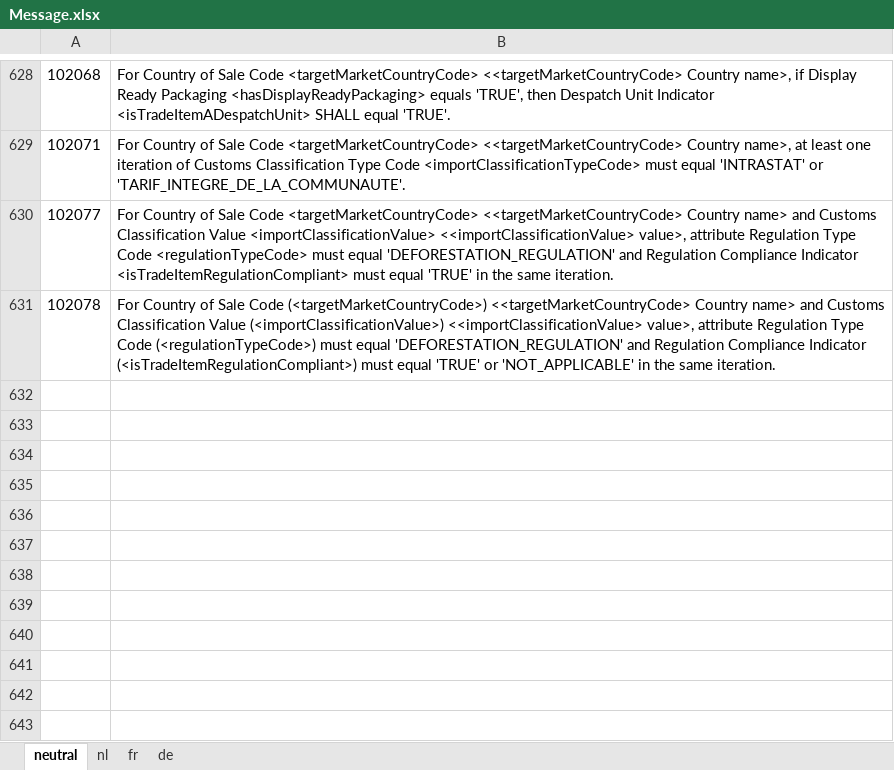
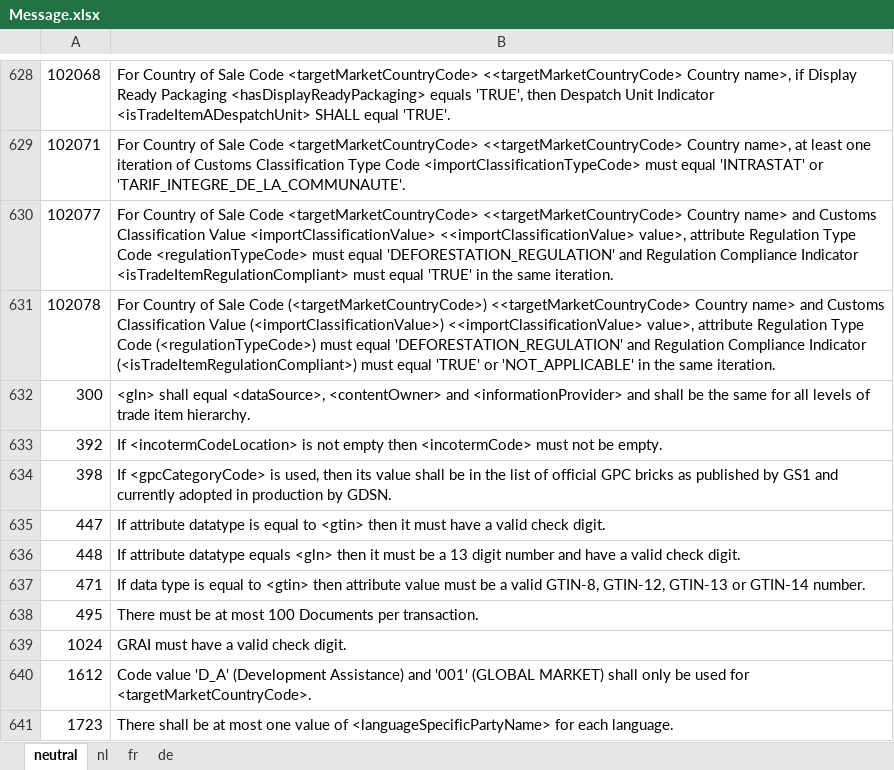
Before and after one commit to Evebury/Evebury.Gdsn.Gs1, an Excel workbook: gdsn/3.1/resource/Message.xlsx, sheet neutral, drawn as a sheet; only a part is shown, gaps mark what is left out; values as stored, in another font and other column widths than the file's, no borders; the diff names each change by its address in the sheet, - before the commit and + after, or states it on an @@ line.

Commit message:
gtin and gln validation

```diff
--- a/gdsn/3.1/resource/Message.xlsx (sheet neutral)
+++ b/gdsn/3.1/resource/Message.xlsx (sheet neutral)
+row 632: 300 | <gln> shall equal <dataSource>, <contentOwner> and <informationProvider> and shall be the same for all levels of trade item hierarchy.
+row 633: 392 | If <incotermCodeLocation> is not empty then <incotermCode> must not be empty.
+row 634: 398 | If <gpcCategoryCode> is used, then its value shall be in the list of official GPC bricks as published by GS1 and currently adopted in production by GDSN.
+row 635: 447 | If attribute datatype is equal to <gtin> then it must have a valid check digit.
+row 636: 448 | If attribute datatype equals <gln> then it must be a 13 digit number and have a valid check digit.
+row 637: 471 | If data type is equal to <gtin> then attribute value must be a valid GTIN-8, GTIN-12, GTIN-13 or GTIN-14 number.
+row 638: 495 | There must be at most 100 Documents per transaction.
+row 639: 1024 | GRAI must have a valid check digit.
+row 640: 1612 | Code value 'D_A' (Development Assistance) and '001' (GLOBAL MARKET) shall only be used for <targetMarketCountryCode>.
+row 641: 1723 | There shall be at most one value of <languageSpecificPartyName> for each language.
```
Also changed, not shown: sheet nl, sheet de, sheet fr, 21 other files.
